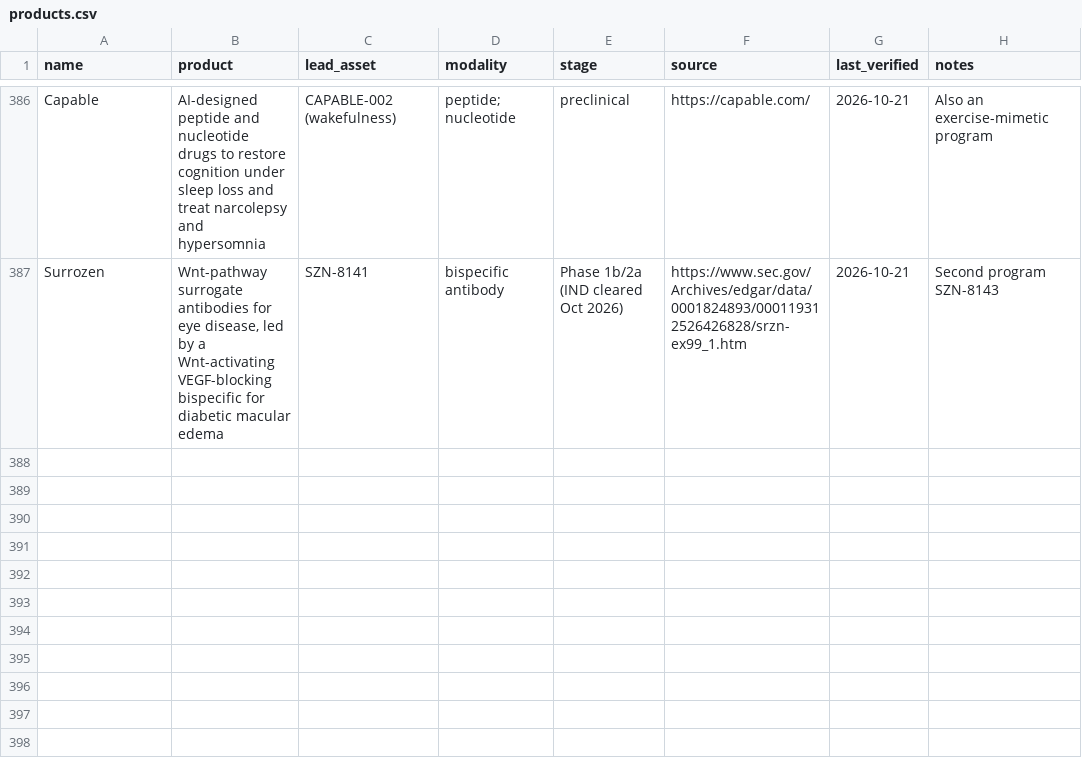
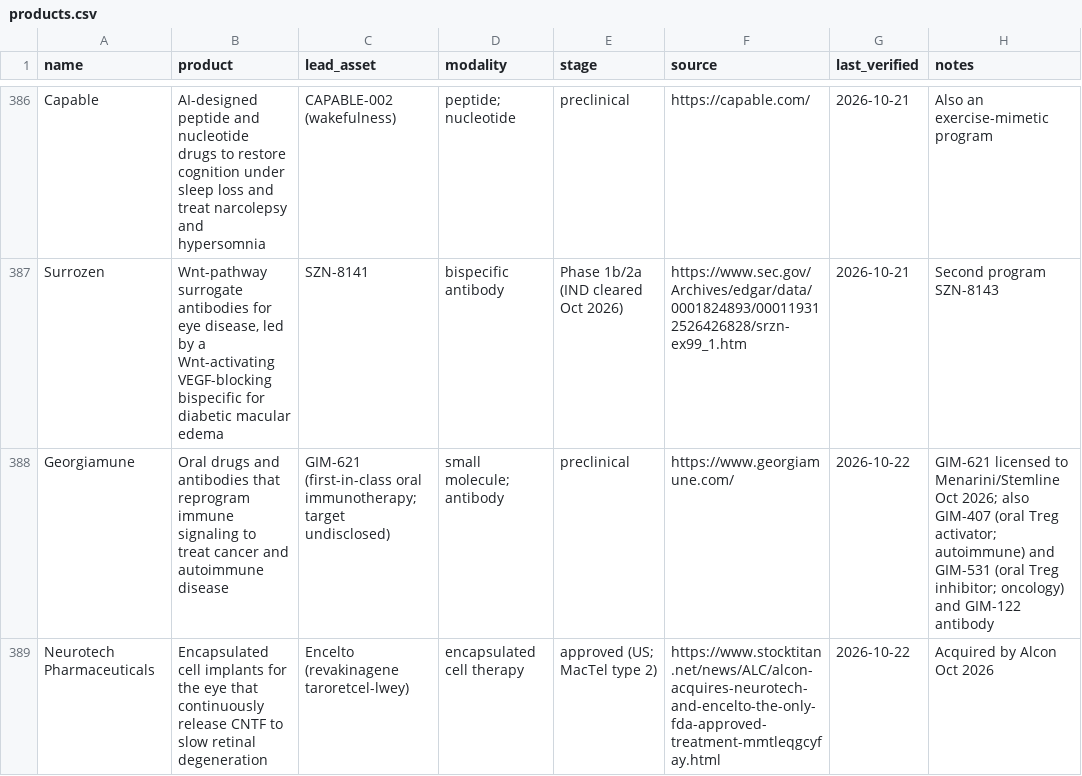
Before and after one commit to cc1015/biotech-tracker, a CSV file: data/products.csv, drawn as a sheet; only a part is shown, gaps mark what is left out.

```diff
--- a/data/products.csv
+++ b/data/products.csv
@@ -387 +387,3 @@ Capable,AI-designed peptide and nucleotide drugs to restore cognition under slee
 Surrozen,"Wnt-pathway surrogate antibodies for eye disease, led by a Wnt-activating VEGF-blocking bispecific for diabetic macular edema",SZN-8141,bispecific antibody,Phase 1b/2a (IND cleared Oct 2026),https://www.sec.gov/Archives/edgar/data/0001824893/000119312526426828/srzn-ex99_1.htm,2026-10-21,Second program SZN-8143
+Georgiamune,Oral drugs and antibodies that reprogram immune signaling to treat cancer and autoimmune disease,GIM-621 (first-in-class oral immunotherapy; target undisclosed),small molecule; antibody,preclinical,https://www.georgiamune.com/,2026-10-22,GIM-621 licensed to Menarini/Stemline Oct 2026; also GIM-407 (oral Treg activator; autoimmune) and GIM-531 (oral Treg inhibitor; oncology) and GIM-122 antibody
+Neurotech Pharmaceuticals,Encapsulated cell implants for the eye that continuously release CNTF to slow retinal degeneration,Encelto (revakinagene taroretcel-lwey),encapsulated cell therapy,approved (US; MacTel type 2),https://www.stocktitan.net/news/ALC/alcon-acquires-neurotech-and-encelto-the-only-fda-approved-treatment-mmtleqgcyfay.html,2026-10-22,Acquired by Alcon Oct 2026
```
Also changed, not shown: data/coverage.csv, data/news.csv, 4 other files.
